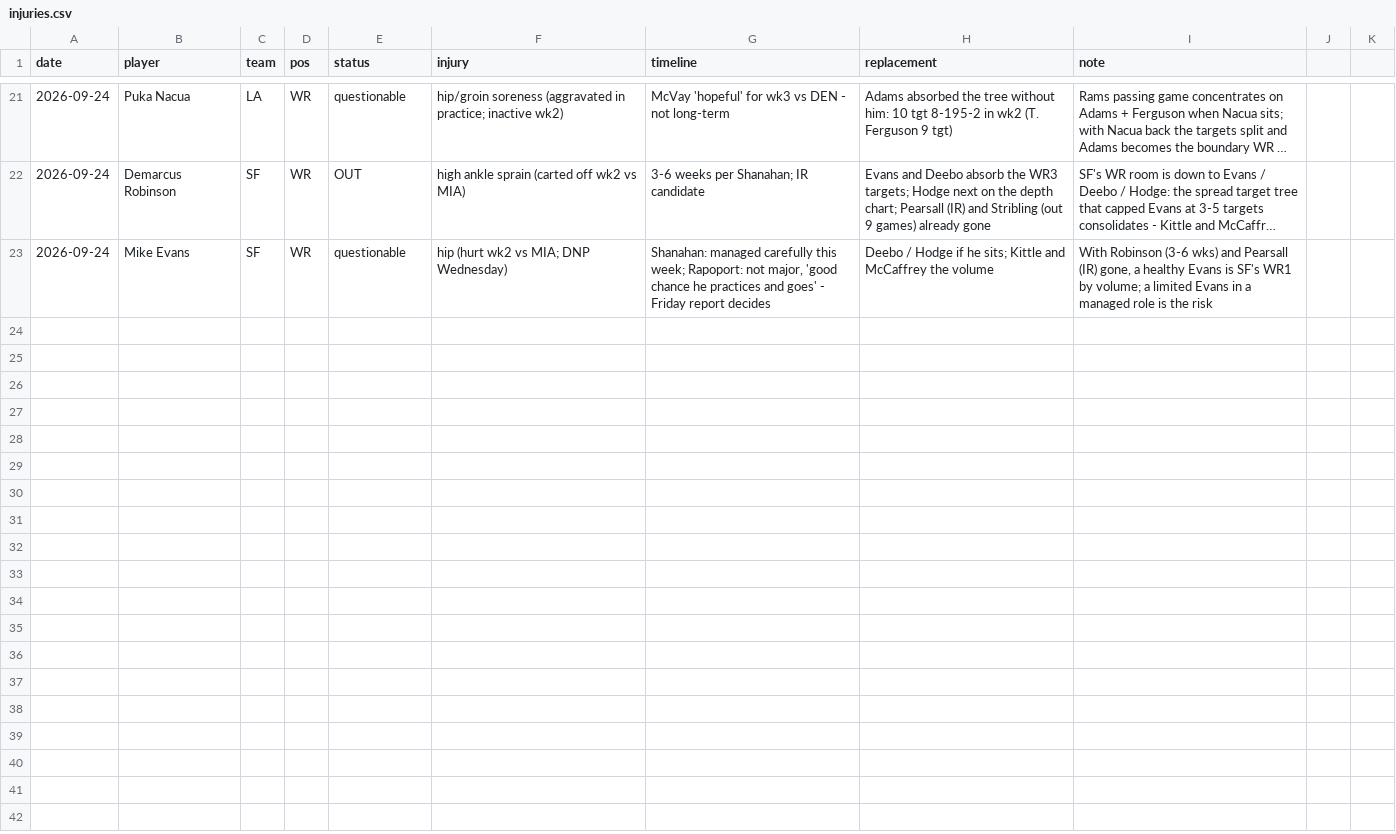
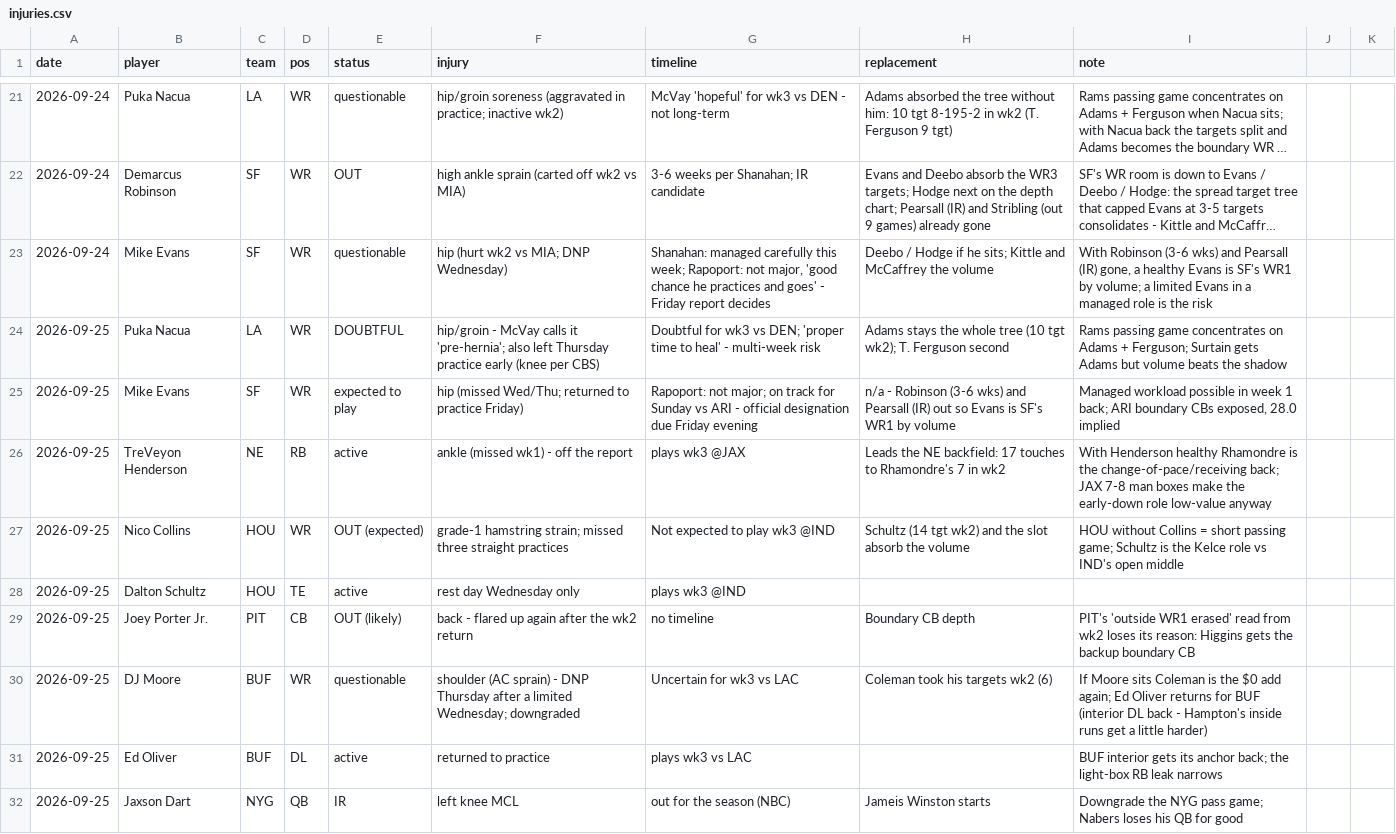
Before and after one commit to Joshua-Hsu/Fantasy-Football, a CSV file: injuries.csv, drawn as a sheet; only a part is shown, gaps mark what is left out; long unchanged cells end in …; the diff covers the shown part only.

```diff
--- a/injuries.csv
+++ b/injuries.csv
@@ -23 +23,10 @@ date,player,team,pos,status,injury,timeline,replacement,note
 2026-09-24,Mike Evans,SF,WR,questionable,hip (hurt wk2 vs MIA; DNP Wednesday),"Shanahan: managed carefully this week; Rapoport: not major, 'good chance he practices and goes' - Friday report decides",Deebo / Hodge if he sits; Kittle and McCaffrey the volume,"With Robinson (3-6 wks) and Pearsall (IR) gone, a healthy Evans is SF's WR1 by volume; a limited Evans in a managed role is the risk"
+2026-09-25,Puka Nacua,LA,WR,DOUBTFUL,hip/groin - McVay calls it 'pre-hernia'; also left Thursday practice early (knee per CBS),Doubtful for wk3 vs DEN; 'proper time to heal' - multi-week risk,Adams stays the whole tree (10 tgt wk2); T. Ferguson second,"Rams passing game concentrates on Adams + Ferguson; Surtain gets Adams but volume beats the shadow"
+2026-09-25,Mike Evans,SF,WR,expected to play,hip (missed Wed/Thu; returned to practice Friday),Rapoport: not major; on track for Sunday vs ARI - official designation due Friday evening,n/a - Robinson (3-6 wks) and Pearsall (IR) out so Evans is SF's WR1 by volume,"Managed workload possible in week 1 back; ARI boundary CBs exposed, 28.0 implied"
+2026-09-25,TreVeyon Henderson,NE,RB,active,ankle (missed wk1) - off the report,plays wk3 @JAX,Leads the NE backfield: 17 touches to Rhamondre's 7 in wk2,"With Henderson healthy Rhamondre is the change-of-pace/receiving back; JAX 7-8 man boxes make the early-down role low-value anyway"
+2026-09-25,Nico Collins,HOU,WR,OUT (expected),grade-1 hamstring strain; missed three straight practices,Not expected to play wk3 @IND,Schultz (14 tgt wk2) and the slot absorb the volume,"HOU without Collins = short passing game; Schultz is the Kelce role vs IND's open middle"
+2026-09-25,Dalton Schultz,HOU,TE,active,rest day Wednesday only,plays wk3 @IND,,
+2026-09-25,Joey Porter Jr.,PIT,CB,OUT (likely),back - flared up again after the wk2 return,no timeline,Boundary CB depth,"PIT's 'outside WR1 erased' read from wk2 loses its reason: Higgins gets the backup boundary CB"
+2026-09-25,DJ Moore,BUF,WR,questionable,shoulder (AC sprain) - DNP Thursday after a limited Wednesday; downgraded,Uncertain for wk3 vs LAC,Coleman took his targets wk2 (6),"If Moore sits Coleman is the $0 add again; Ed Oliver returns for BUF (interior DL back - Hampton's inside runs get a little harder)"
+2026-09-25,Ed Oliver,BUF,DL,active,returned to practice,plays wk3 vs LAC,,"BUF interior gets its anchor back; the light-box RB leak narrows"
+2026-09-25,Jaxson Dart,NYG,QB,IR,left knee MCL,out for the season (NBC),Jameis Winston starts,"Downgrade the NYG pass game; Nabers loses his QB for good"
```
Also changed, not shown: 8 added rows elsewhere in this file, decisions.csv, 2 other files.
